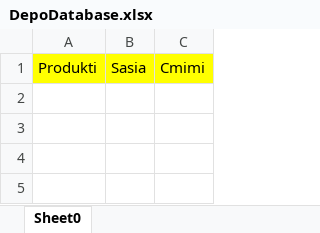
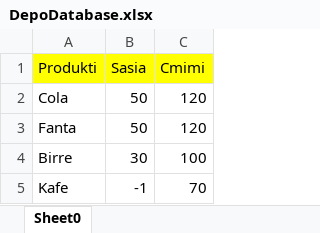
Before and after one commit to Ameljo/BarRestorant-Eclipse, an Excel workbook: src/Databases/DepoDatabase.xlsx, sheet Sheet0, drawn as a sheet; values as stored, in another font and other column widths than the file's, no borders; the diff names each change by its address in the sheet, - before the commit and + after, or states it on an @@ line.

```diff
--- a/src/Databases/DepoDatabase.xlsx (sheet Sheet0)
+++ b/src/Databases/DepoDatabase.xlsx (sheet Sheet0)
+row 2: Cola | 50 | 120
+row 3: Fanta | 50 | 120
+row 4: Birre | 30 | 100
+row 5: Kafe | -1 | 70
```
Also changed, not shown: src/Databases/December-2016.xlsx, src/Databases/TableDatabase.xlsx, 14 other files.
